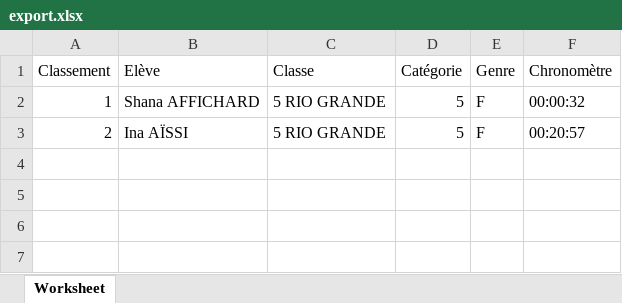
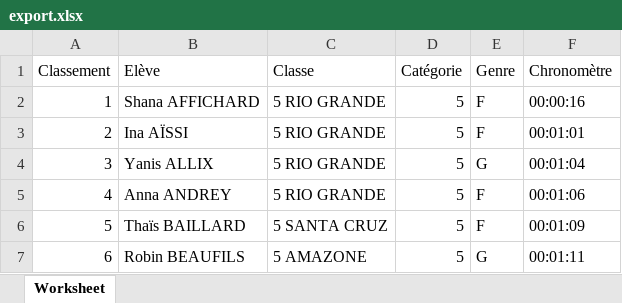
Before and after one commit to ndlaprovidence/cross-college, an Excel workbook: public/export.xlsx, sheet Worksheet, drawn as a sheet; values as stored, in another font and other column widths than the file's, no borders; the diff names each change by its address in the sheet, - before the commit and + after, or states it on an @@ line.

Commit message:
translation

```diff
--- a/public/export.xlsx (sheet Worksheet)
+++ b/public/export.xlsx (sheet Worksheet)
-F2 (Chronomètre): 00:00:32
+F2 (Chronomètre): 00:00:16
-F3 (Chronomètre): 00:20:57
+F3 (Chronomètre): 00:01:01
+row 4: 3 | Yanis ALLIX | 5 RIO GRANDE | 5 | G | 00:01:04
+row 5: 4 | Anna ANDREY | 5 RIO GRANDE | 5 | F | 00:01:06
+row 6: 5 | Thaïs BAILLARD | 5 SANTA CRUZ | 5 | F | 00:01:09
+row 7: 6 | Robin BEAUFILS | 5 AMAZONE | 5 | G | 00:01:11
```
Also changed, not shown: 23 other files.
